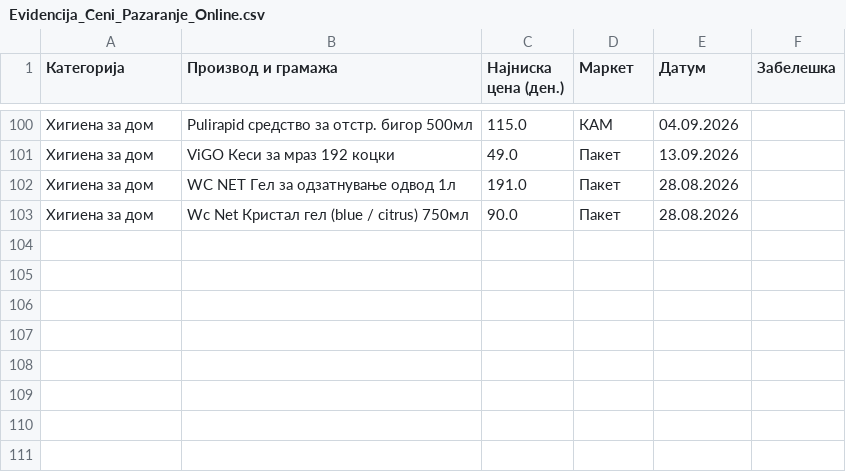
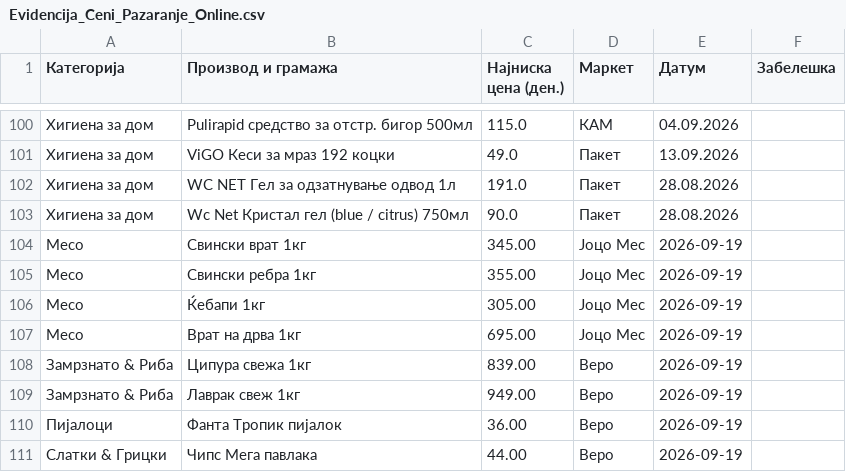
Before and after one commit to pikselteam/Ceni, a CSV file: Evidencija_Ceni_Pazaranje_Online.csv, drawn as a sheet; only a part is shown, gaps mark what is left out.

Commit message:
Update Evidencija_Ceni_Pazaranje_Online.csv

```diff
--- a/Evidencija_Ceni_Pazaranje_Online.csv
+++ b/Evidencija_Ceni_Pazaranje_Online.csv
@@ -103 +103,9 @@
 Хигиена за дом,Wc Net Кристал гел (blue / citrus) 750мл,90.0,Пакет,28.08.2026,
+Месо,Свински врат 1кг,345.00,Јоцо Мес,2026-09-19
+Месо,Свински ребра 1кг,355.00,Јоцо Мес,2026-09-19
+Месо,Ќебапи 1кг,305.00,Јоцо Мес,2026-09-19
+Месо,Врат на дрва 1кг,695.00,Јоцо Мес,2026-09-19
+Замрзнато & Риба,Ципура свежа 1кг,839.00,Веро,2026-09-19
+Замрзнато & Риба,Лаврак свеж 1кг,949.00,Веро,2026-09-19
+Пијалоци,Фанта Тропик пијалок,36.00,Веро,2026-09-19
+Слатки & Грицки,Чипс Мега павлака,44.00,Веро,2026-09-19
```
